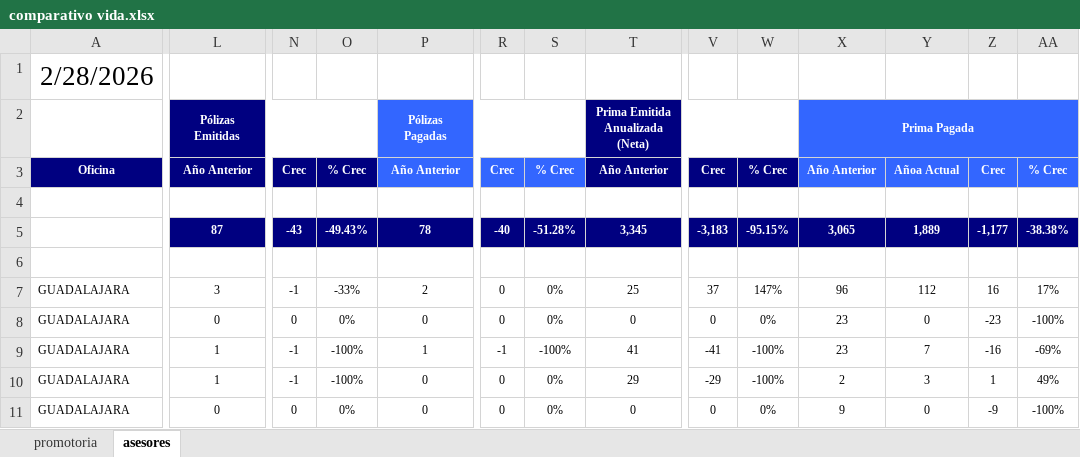
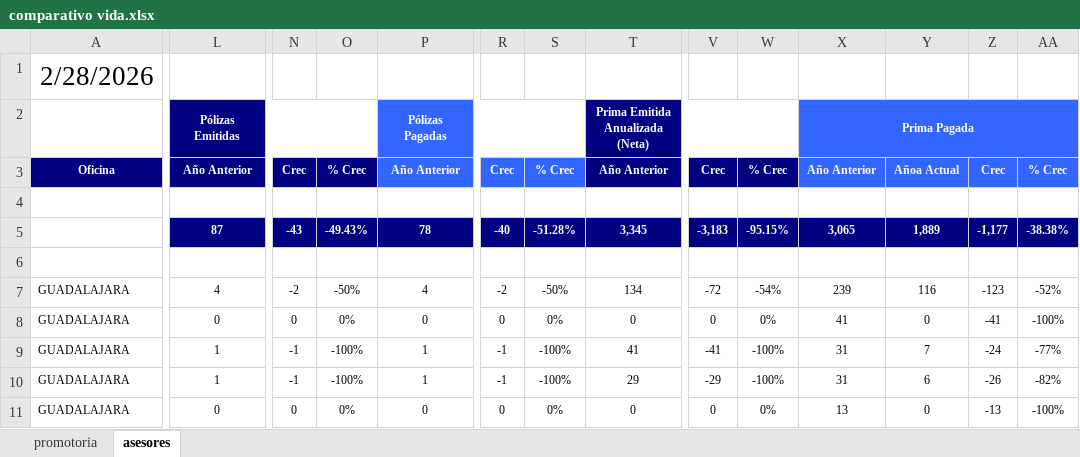
Before and after one commit to davalosdiego833/paneldecampanas, an Excel workbook: administrador/comparativo_vida/comparativo vida.xlsx, sheet asesores, drawn as a sheet; only a part is shown, gaps mark what is left out; values as stored, in another font and other column widths than the file's, no borders; conditional formats not drawn; the diff covers the shown part only; the diff names each change by its address in the sheet, - before the commit and + after, or states it on an @@ line.

```diff
--- a/administrador/comparativo_vida/comparativo vida.xlsx (sheet asesores)
+++ b/administrador/comparativo_vida/comparativo vida.xlsx (sheet asesores)
-L7: 3
+L7: 4
-N7: -1
+N7: -2
-O7: -33%
+O7: -50%
-P7: 2
+P7: 4
-R7: 0
+R7: -2
-S7: 0%
+S7: -50%
-T7: 25
+T7: 134
-V7: 37
+V7: -72
-W7: 147%
+W7: -54%
-X7: 96
+X7: 239
-Y7: 112
+Y7: 116
-Z7: 16
+Z7: -123
-AA7: 17%
+AA7: -52%
-X8: 23
+X8: 41
-Z8: -23
+Z8: -41
-X9: 23
+X9: 31
-Z9: -16
+Z9: -24
-AA9: -69%
+AA9: -77%
-P10: 0
+P10: 1
-R10: 0
+R10: -1
-S10: 0%
+S10: -100%
-X10: 2
+X10: 31
-Y10: 3
+Y10: 6
-Z10: 1
+Z10: -26
-AA10: 49%
+AA10: -82%
-X11: 9
+X11: 13
-Z11: -9
+Z11: -13
```
Also changed, not shown: 366 edited cells elsewhere in this sheet, sheet promotoria, administrador/pagado_emitidido/pagado_emitido.xlsx, administrador/proactivos/Proactivos.xlsx, 2 other files.
